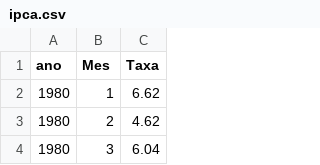
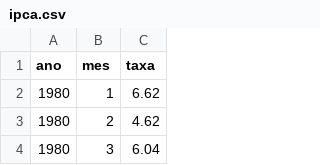
Before and after one commit to emdemor/deeplearning-assets, a CSV file: data/ipca.csv, drawn as a sheet; only a part is shown.

Commit message:
correct ipca

```diff
--- a/data/ipca.csv
+++ b/data/ipca.csv
@@ -1,2 +1,2 @@
-ano,Mes,Taxa
+ano,mes,taxa
 1980,1,6.62
```
